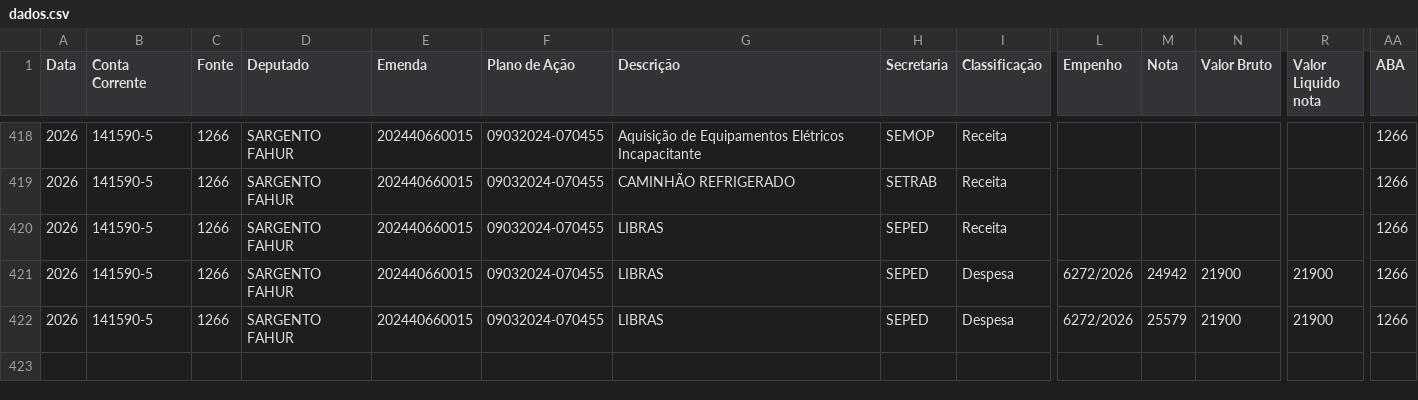
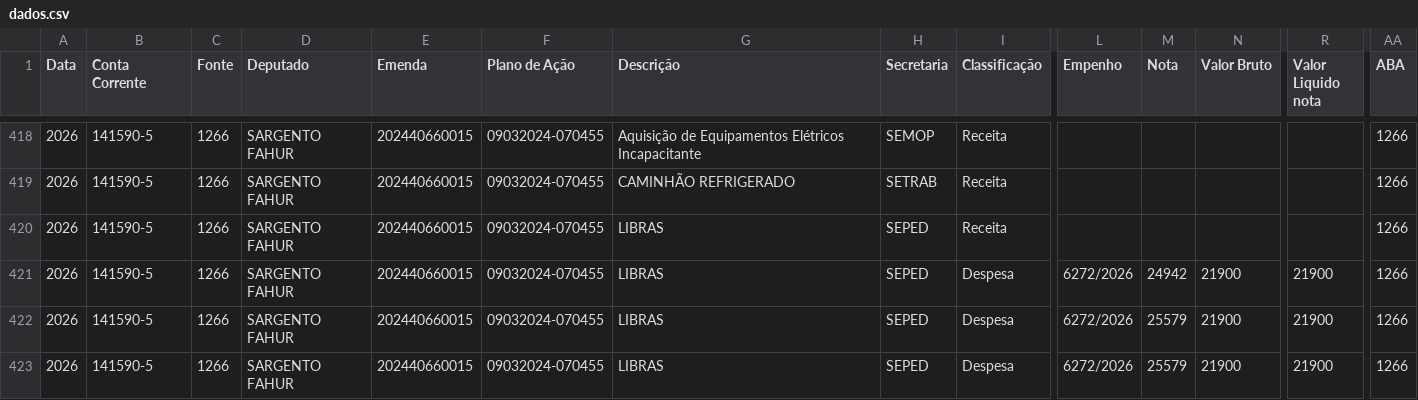
Before and after one commit to controleconveniosmaringa-a11y/controle-emendas, a CSV file: dados.csv, drawn as a sheet; only a part is shown, gaps mark what is left out; rows hold the shown columns only; the diff names each change by its address in the sheet, - before the commit and + after, or states it on an @@ line.

Commit message:
Atualização contábil em tempo real via painel de controle 📊

```diff
--- a/dados.csv
+++ b/dados.csv
+row 423: 2026 | 141590-5 | 1266 | SARGENTO FAHUR | 202440660015 | 09032024-070455 | LIBRAS | SEPED | Despesa | 6272/2026 | 25579 | 21900 | 21900 | 1266
```
